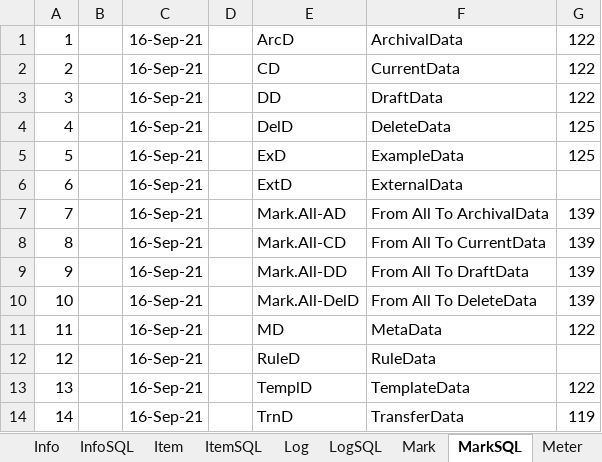
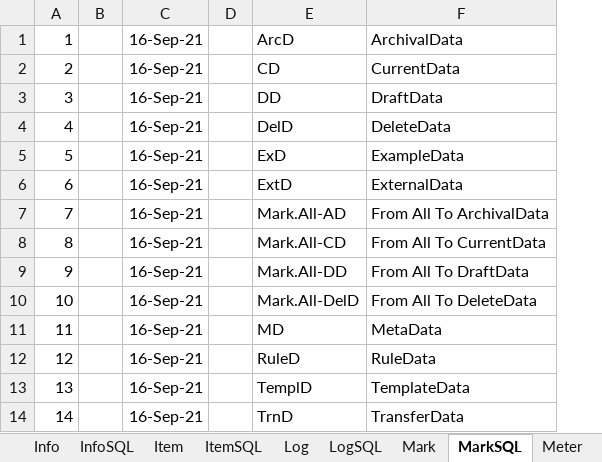
Before and after one commit to KursakovSA/AccBase, an Excel workbook: BaseNo1C_database_tables.xlsx, sheet MarkSQL, drawn as a sheet; values as stored, in another font and other column widths than the file's, no borders; the diff names each change by its address in the sheet, - before the commit and + after, or states it on an @@ line.

```diff
--- a/BaseNo1C_database_tables.xlsx (sheet MarkSQL)
+++ b/BaseNo1C_database_tables.xlsx (sheet MarkSQL)
-column G, rows 1-14: 122 | 122 | 122 | 125 | 125 |  | 139 | 139 | 139 | 139 | 122 |  | 122 | 119
```
Also changed, not shown: sheet SliceSQL, sheet Slice, sheet Mark, sheet TaxSQL, sheet Tax.
